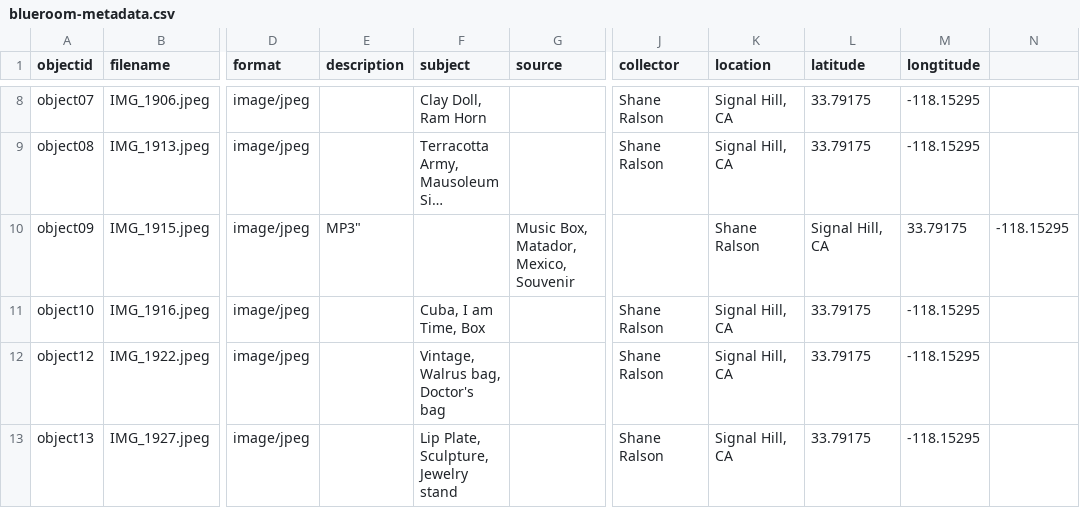
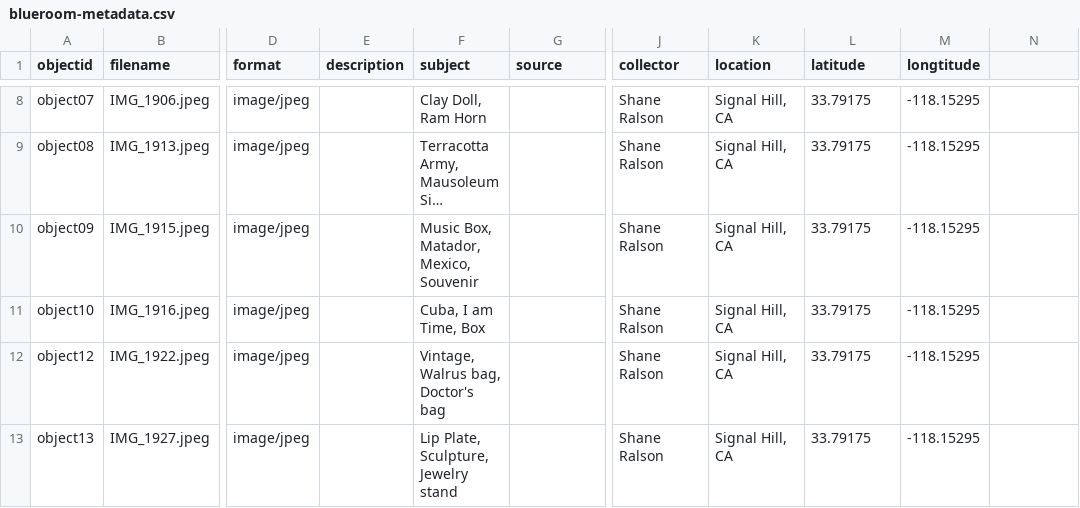
Before and after one commit to TKhuslen/bluecollection, a CSV file: _data/blueroom-metadata.csv, drawn as a sheet; only a part is shown, gaps mark what is left out; long unchanged cells end in …; the diff names each change by its address in the sheet, - before the commit and + after, or states it on an @@ line.

Commit message:
Update blueroom-metadata.csv

```diff
--- a/_data/blueroom-metadata.csv
+++ b/_data/blueroom-metadata.csv
-E10 (description): MP3"
+E10 (description): (empty)
-F10 (subject): (empty)
+F10 (subject): Music Box, Matador, Mexico, Souvenir
-G10 (source): Music Box, Matador, Mexico, Souvenir
+G10 (source): (empty)
-J10 (collector): (empty)
+J10 (collector): Shane Ralson
-K10 (location): Shane Ralson
+K10 (location): Signal Hill, CA
-L10 (latitude): Signal Hill, CA
+L10 (latitude): 33.79175
-M10 (longtitude): 33.79175
+M10 (longtitude): -118.15295
-N10: -118.15295
+N10: (empty)
```
